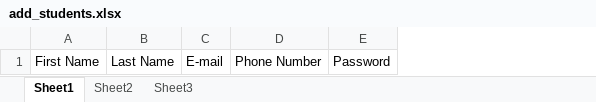
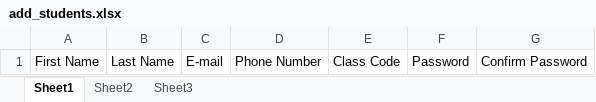
Before and after one commit to mohamed-saad2019/ipluto, an Excel workbook: public/add_students.xlsx, sheet Sheet1, drawn as a sheet; values as stored, in another font and other column widths than the file's, no borders; the diff names each change by its address in the sheet, - before the commit and + after, or states it on an @@ line.

```diff
--- a/public/add_students.xlsx (sheet Sheet1)
+++ b/public/add_students.xlsx (sheet Sheet1)
+column E, row 1: Class Code
+column G, row 1: Confirm Password
```
Also changed, not shown: 10 other files.
